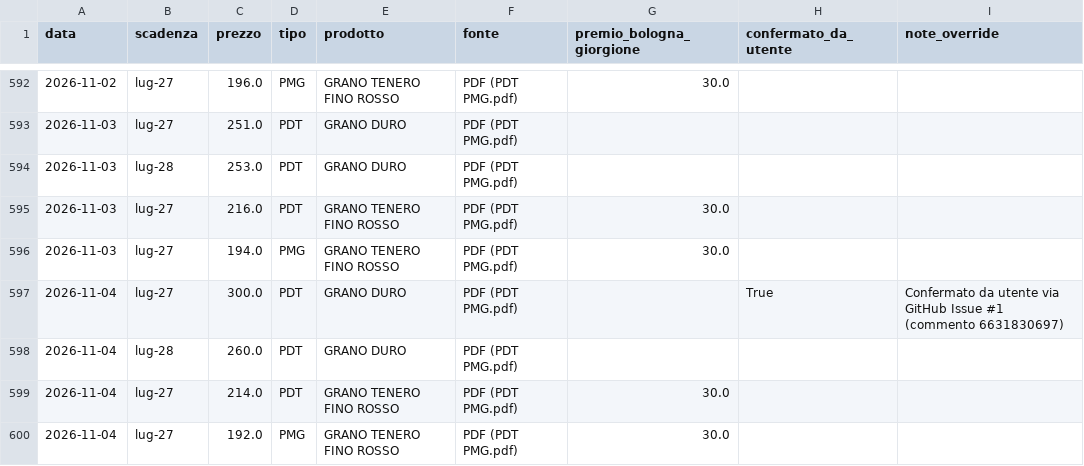
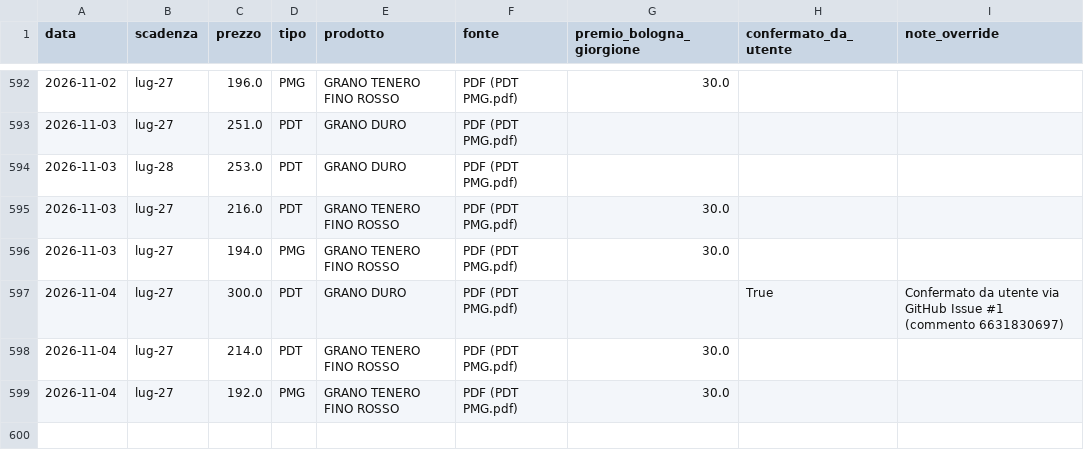
Before and after one commit to lucamancio1975-sys/Prezzi_Futures_Cereali, a CSV file: data/storico_prezzi.csv, drawn as a sheet; only a part is shown, gaps mark what is left out; the diff names each change by its address in the sheet, - before the commit and + after, or states it on an @@ line.

```diff
--- a/data/storico_prezzi.csv
+++ b/data/storico_prezzi.csv
-row 598: 2026-11-04 | lug-28 | 260.0 | PDT | GRANO DURO | PDF (PDT PMG.pdf)
```
